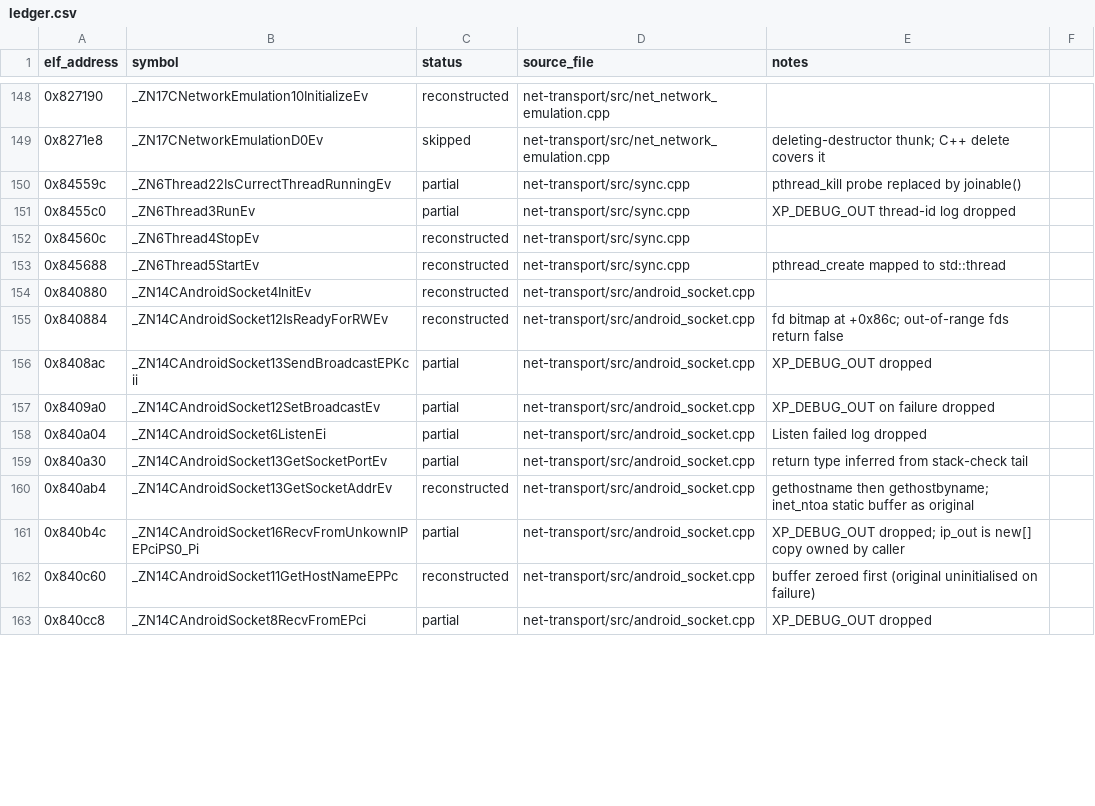
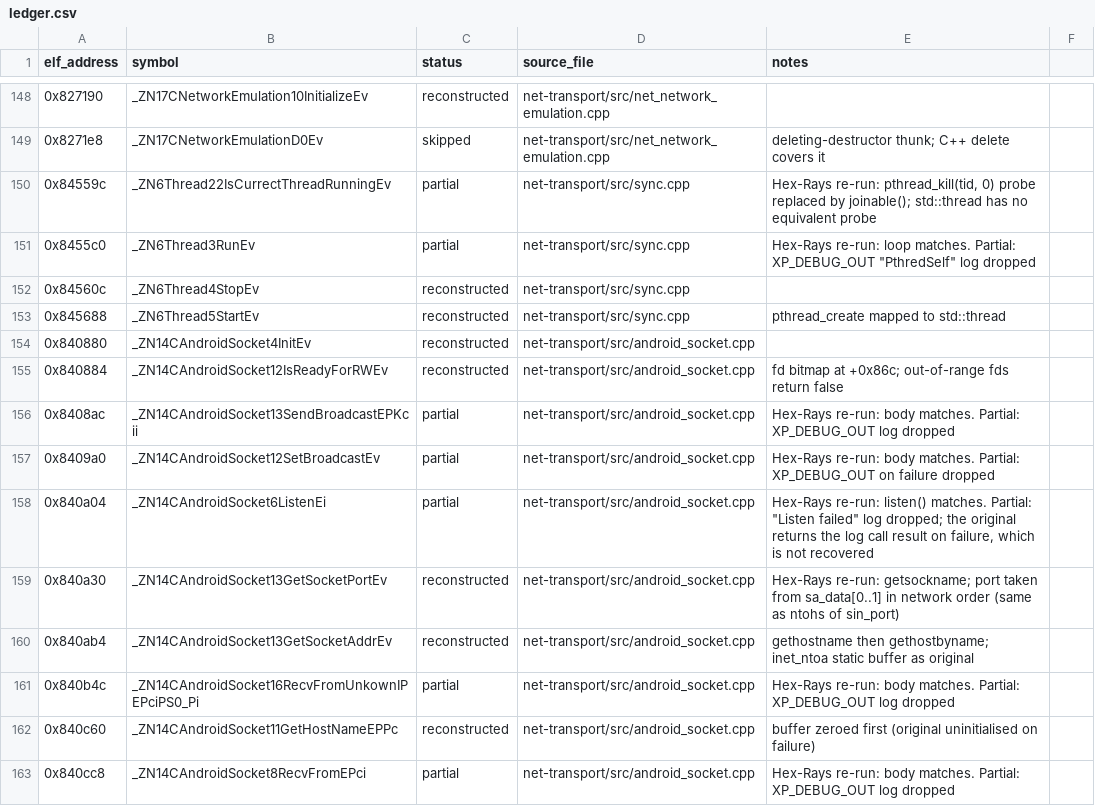
Before and after one commit to Noamcelermajer/DH_sc, a CSV file: port/decomp-reconstruction/net-transport/ledger.csv, drawn as a sheet; only a part is shown, gaps mark what is left out; the diff covers the shown part only.

```diff
--- a/port/decomp-reconstruction/net-transport/ledger.csv
+++ b/port/decomp-reconstruction/net-transport/ledger.csv
@@ -149,4 +149,4 @@ elf_address,symbol,status,source_file,notes
 0x8271e8,_ZN17CNetworkEmulationD0Ev,skipped,net-transport/src/net_network_emulation.cpp,deleting-destructor thunk; C++ delete covers it
-0x84559c,_ZN6Thread22IsCurrectThreadRunningEv,partial,net-transport/src/sync.cpp,pthread_kill probe replaced by joinable()
-0x8455c0,_ZN6Thread3RunEv,partial,net-transport/src/sync.cpp,XP_DEBUG_OUT thread-id log dropped
+0x84559c,_ZN6Thread22IsCurrectThreadRunningEv,partial,net-transport/src/sync.cpp,"Hex-Rays re-run: pthread_kill(tid, 0) probe replaced by joinable(); std::thread has no equivalent probe"
+0x8455c0,_ZN6Thread3RunEv,partial,net-transport/src/sync.cpp,"Hex-Rays re-run: loop matches. Partial: XP_DEBUG_OUT ""PthredSelf"" log dropped"
 0x84560c,_ZN6Thread4StopEv,reconstructed,net-transport/src/sync.cpp,
@@ -155,9 +155,9 @@ elf_address,symbol,status,source_file,notes
 0x840884,_ZN14CAndroidSocket12IsReadyForRWEv,reconstructed,net-transport/src/android_socket.cpp,fd bitmap at +0x86c; out-of-range fds return false
-0x8408ac,_ZN14CAndroidSocket13SendBroadcastEPKcii,partial,net-transport/src/android_socket.cpp,XP_DEBUG_OUT dropped
-0x8409a0,_ZN14CAndroidSocket12SetBroadcastEv,partial,net-transport/src/android_socket.cpp,XP_DEBUG_OUT on failure dropped
-0x840a04,_ZN14CAndroidSocket6ListenEi,partial,net-transport/src/android_socket.cpp,Listen failed log dropped
-0x840a30,_ZN14CAndroidSocket13GetSocketPortEv,partial,net-transport/src/android_socket.cpp,return type inferred from stack-check tail
+0x8408ac,_ZN14CAndroidSocket13SendBroadcastEPKcii,partial,net-transport/src/android_socket.cpp,Hex-Rays re-run: body matches. Partial: XP_DEBUG_OUT log dropped
+0x8409a0,_ZN14CAndroidSocket12SetBroadcastEv,partial,net-transport/src/android_socket.cpp,Hex-Rays re-run: body matches. Partial: XP_DEBUG_OUT on failure dropped
+0x840a04,_ZN14CAndroidSocket6ListenEi,partial,net-transport/src/android_socket.cpp,"Hex-Rays re-run: listen() matches. Partial: ""Listen failed"" log dropped; the original returns the log call result on failure, which is not recovered"
+0x840a30,_ZN14CAndroidSocket13GetSocketPortEv,reconstructed,net-transport/src/android_socket.cpp,Hex-Rays re-run: getsockname; port taken from sa_data[0..1] in network order (same as ntohs of sin_port)
 0x840ab4,_ZN14CAndroidSocket13GetSocketAddrEv,reconstructed,net-transport/src/android_socket.cpp,gethostname then gethostbyname; inet_ntoa static buffer as original
-0x840b4c,_ZN14CAndroidSocket16RecvFromUnkownIPEPciPS0_Pi,partial,net-transport/src/android_socket.cpp,XP_DEBUG_OUT dropped; ip_out is new[] copy owned by caller
+0x840b4c,_ZN14CAndroidSocket16RecvFromUnkownIPEPciPS0_Pi,partial,net-transport/src/android_socket.cpp,Hex-Rays re-run: body matches. Partial: XP_DEBUG_OUT log dropped
 0x840c60,_ZN14CAndroidSocket11GetHostNameEPPc,reconstructed,net-transport/src/android_socket.cpp,buffer zeroed first (original uninitialised on failure)
-0x840cc8,_ZN14CAndroidSocket8RecvFromEPci,partial,net-transport/src/android_socket.cpp,XP_DEBUG_OUT dropped
+0x840cc8,_ZN14CAndroidSocket8RecvFromEPci,partial,net-transport/src/android_socket.cpp,Hex-Rays re-run: body matches. Partial: XP_DEBUG_OUT log dropped
```
Also changed, not shown: 103 edited cells elsewhere in this file, 3 other files.
